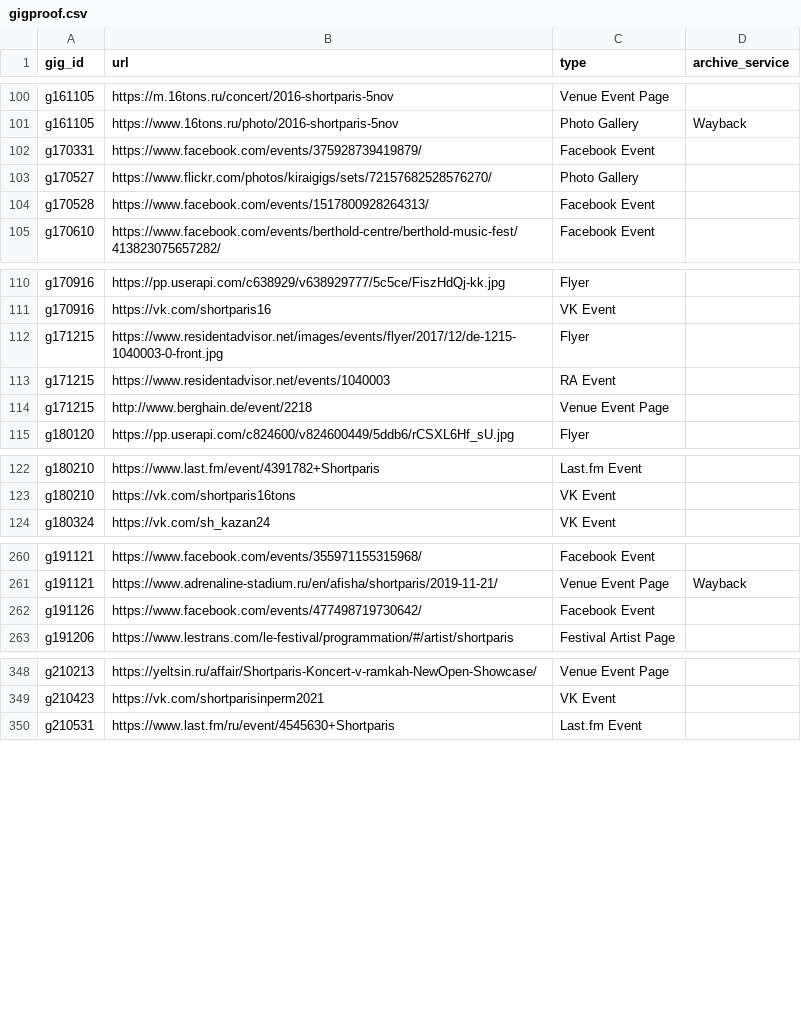
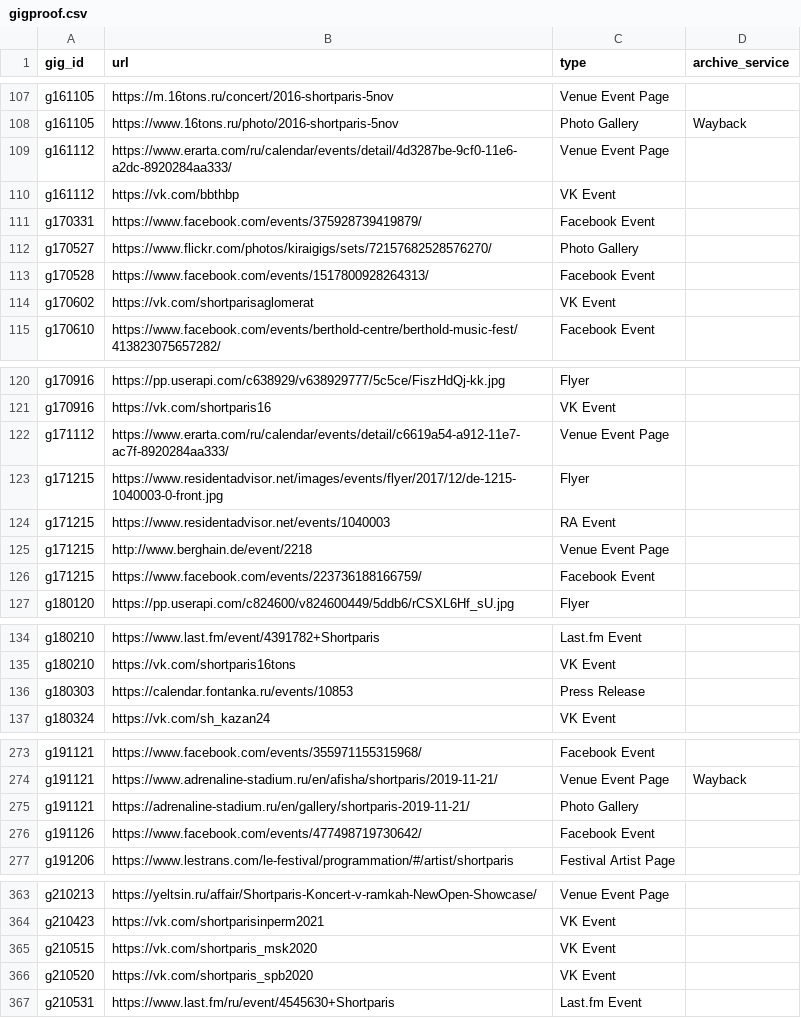
Before and after one commit to shortparisiens/shortparis-data, a CSV file: data/gigproof.csv, drawn as a sheet; only a part is shown, gaps mark what is left out; the diff covers the shown part only.

```diff
--- a/data/gigproof.csv
+++ b/data/gigproof.csv
@@ -101,2 +108,4 @@ g161105,https://m.16tons.ru/concert/2016-shortparis-5nov,Venue Event Page,
 g161105,https://www.16tons.ru/photo/2016-shortparis-5nov,Photo Gallery,Wayback
+g161112,https://www.erarta.com/ru/calendar/events/detail/4d3287be-9cf0-11e6-a2dc-8920284aa333/,Venue Event Page,
+g161112,https://vk.com/bbthbp,VK Event,
 g170331,https://www.facebook.com/events/375928739419879/,Facebook Event,
@@ -104,2 +113,3 @@ g170527,https://www.flickr.com/photos/kiraigigs/sets/72157682528576270/,Photo Ga
 g170528,https://www.facebook.com/events/1517800928264313/,Facebook Event,
+g170602,https://vk.com/shortparisaglomerat,VK Event,
 g170610,https://www.facebook.com/events/berthold-centre/berthold-music-fest/413823075657282/,Facebook Event,
@@ -111,2 +121,3 @@ g170916,https://pp.userapi.com/c638929/v638929777/5c5ce/FiszHdQj-kk.jpg,Flyer,
 g170916,https://vk.com/shortparis16,VK Event,
+g171112,https://www.erarta.com/ru/calendar/events/detail/c6619a54-a912-11e7-ac7f-8920284aa333/,Venue Event Page,
 g171215,https://www.residentadvisor.net/images/events/flyer/2017/12/de-1215-1040003-0-front.jpg,Flyer,
@@ -114,2 +125,3 @@ g171215,https://www.residentadvisor.net/events/1040003,RA Event,
 g171215,http://www.berghain.de/event/2218,Venue Event Page,
+g171215,https://www.facebook.com/events/223736188166759/,Facebook Event,
 g180120,https://pp.userapi.com/c824600/v824600449/5ddb6/rCSXL6Hf_sU.jpg,Flyer,
@@ -123,2 +135,3 @@ g180210,https://www.last.fm/event/4391782+Shortparis,Last.fm Event,
 g180210,https://vk.com/shortparis16tons,VK Event,
+g180303,https://calendar.fontanka.ru/events/10853,Press Release,
 g180324,https://vk.com/sh_kazan24,VK Event,
@@ -261,2 +274,3 @@ g191121,https://www.facebook.com/events/355971155315968/,Facebook Event,
 g191121,https://www.adrenaline-stadium.ru/en/afisha/shortparis/2019-11-21/,Venue Event Page,Wayback
+g191121,https://adrenaline-stadium.ru/en/gallery/shortparis-2019-11-21/,Photo Gallery,
 g191126,https://www.facebook.com/events/477498719730642/,Facebook Event,
@@ -349,2 +364,4 @@ g210213,https://yeltsin.ru/affair/Shortparis-Koncert-v-ramkah-NewOpen-Showcase/,
 g210423,https://vk.com/shortparisinperm2021,VK Event,
+g210515,https://vk.com/shortparis_msk2020,VK Event,
+g210520,https://vk.com/shortparis_spb2020,VK Event,
 g210531,https://www.last.fm/ru/event/4545630+Shortparis,Last.fm Event,
```
Also changed, not shown: 11 added rows, 1 removed row, 1 moved row and 1 edited cell elsewhere in this file, 4 other files.
